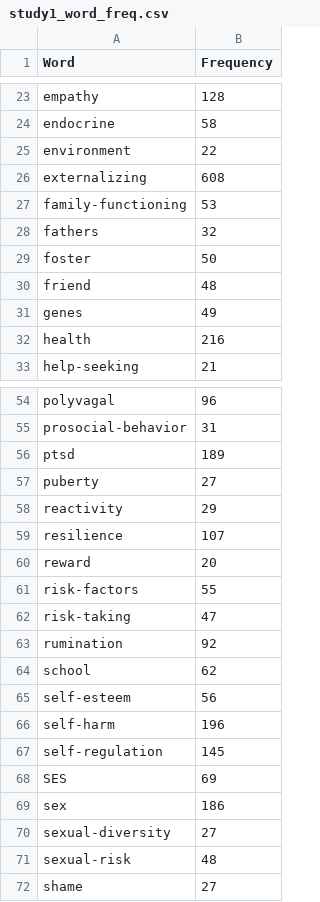
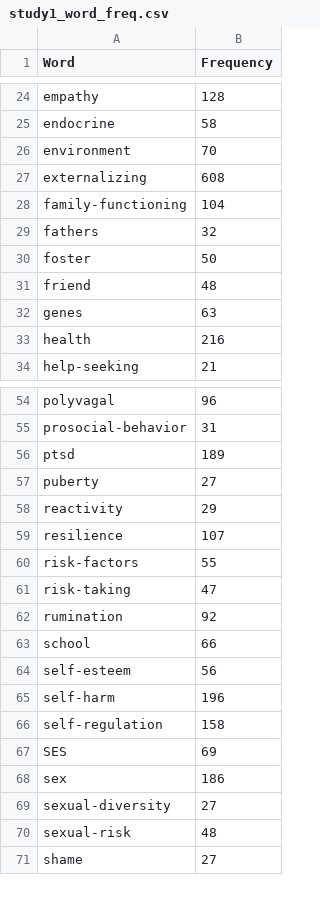
Before and after one commit to cjvanlissa/veni_sysrev, a CSV file: study1_word_freq.csv, drawn as a sheet; only a part is shown, gaps mark what is left out; the diff covers the shown part only.

```diff
--- a/study1_word_freq.csv
+++ b/study1_word_freq.csv
@@ -24,5 +25,5 @@
 "endocrine",58
-"environment",22
+"environment",70
 "externalizing",608
-"family-functioning",53
+"family-functioning",104
 "fathers",32
@@ -30,3 +31,3 @@
 "friend",48
-"genes",49
+"genes",63
 "health",216
@@ -59,3 +59,2 @@
 "resilience",107
-"reward",20
 "risk-factors",55
@@ -63,6 +62,6 @@
 "rumination",92
-"school",62
+"school",66
 "self-esteem",56
 "self-harm",196
-"self-regulation",145
+"self-regulation",158
 "SES",69
```
Also changed, not shown: 2 added rows, 2 removed rows and 7 edited cells elsewhere in this file, study1_categorization.csv, 11 other files.
